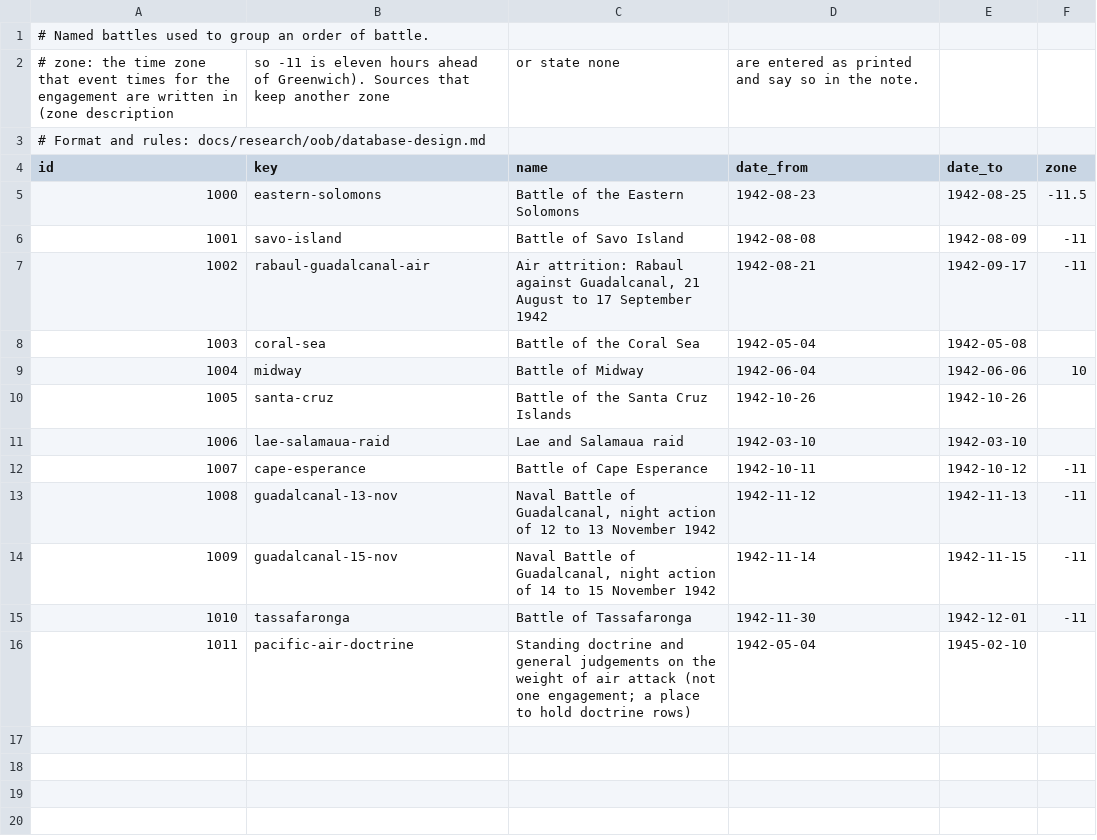
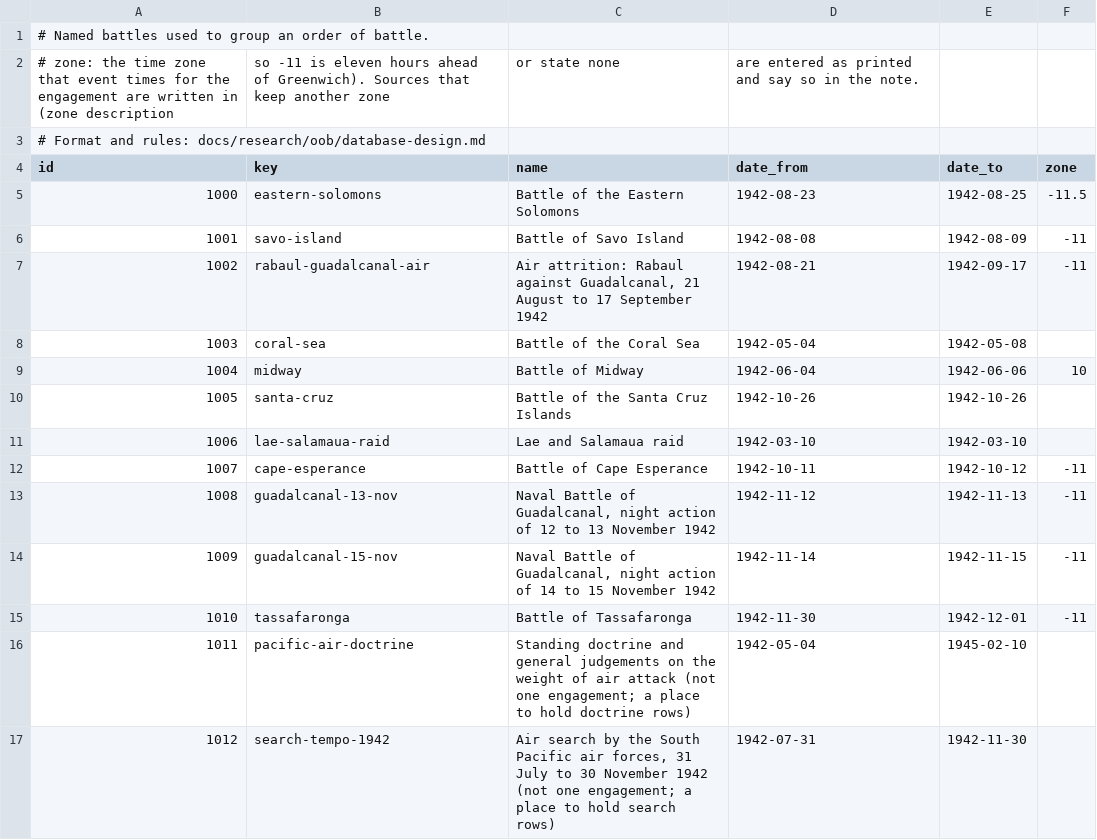
Before and after one commit to amitpeercoder/FlagPlot, a CSV file: data/oob/engagements.csv, drawn as a sheet.

```diff
--- a/data/oob/engagements.csv
+++ b/data/oob/engagements.csv
@@ -16 +16,2 @@ id,key,name,date_from,date_to,zone
 1011,pacific-air-doctrine,Standing doctrine and general judgements on the weight of air attack (not one engagement; a place to hold doctrine rows),1942-05-04,1945-02-10,
+1012,search-tempo-1942,"Air search by the South Pacific air forces, 31 July to 30 November 1942 (not one engagement; a place to hold search rows)",1942-07-31,1942-11-30,
```
Also changed, not shown: data/oob/gaps.csv, data/oob/sources.csv, 3 other files.
